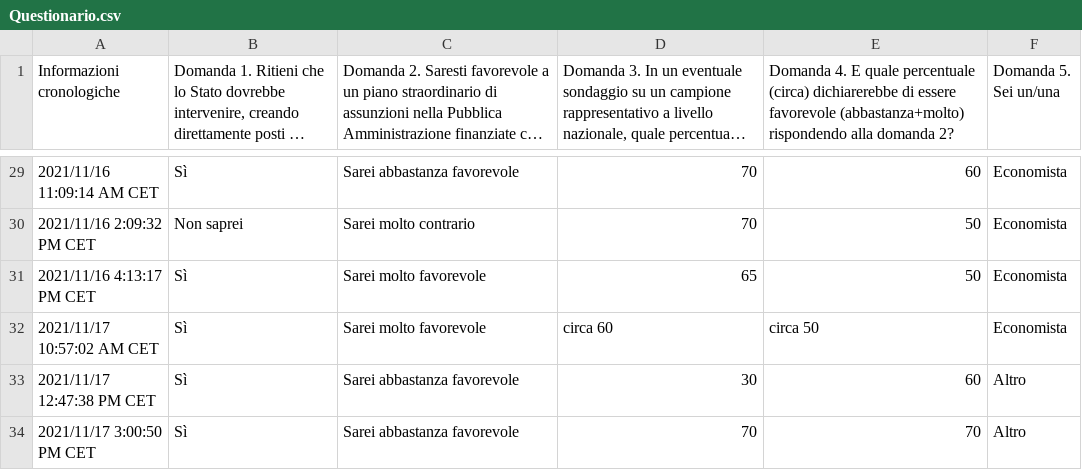
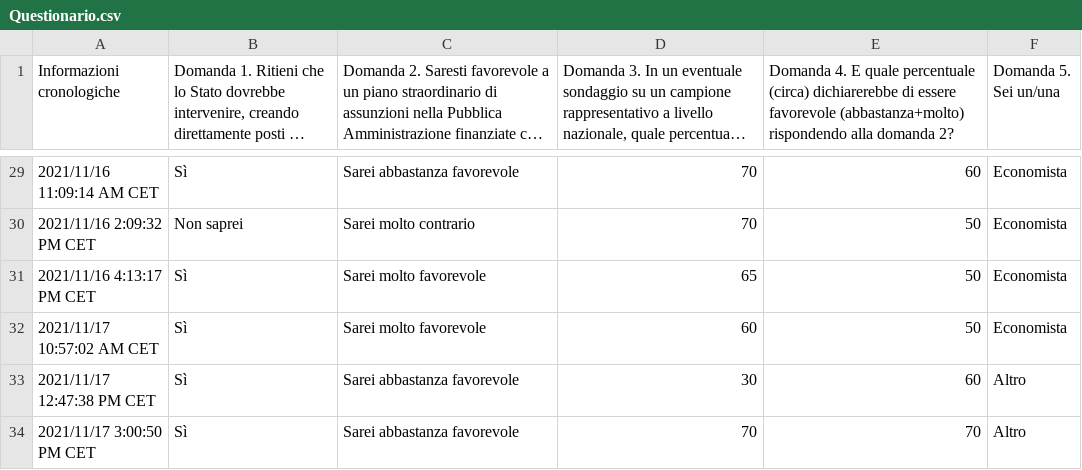
Before and after one commit to terna/MaterialeIndagine2021, a CSV file: Questionario.csv, drawn as a sheet; only a part is shown, gaps mark what is left out; long unchanged cells end in ….

```diff
--- a/Questionario.csv
+++ b/Questionario.csv
@@ -31,3 +31,3 @@
 "2021/11/16 4:13:17 PM CET","Sì","Sarei molto favorevole","65","50","Economista"
-"2021/11/17 10:57:02 AM CET","Sì","Sarei molto favorevole","circa 60","circa 50","Economista"
+"2021/11/17 10:57:02 AM CET","Sì","Sarei molto favorevole","60","50","Economista"
 "2021/11/17 12:47:38 PM CET","Sì","Sarei abbastanza favorevole","30","60","Altro"
```
Also changed, not shown: 2 other files.
